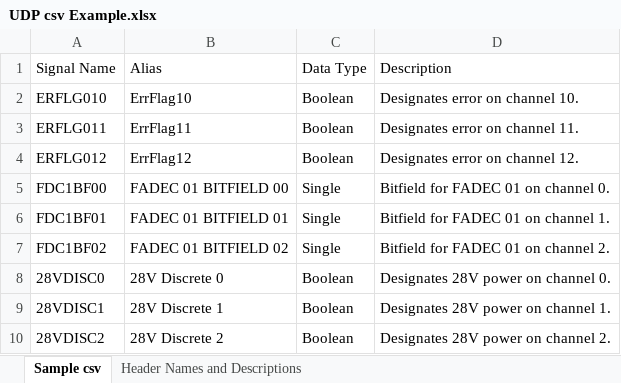
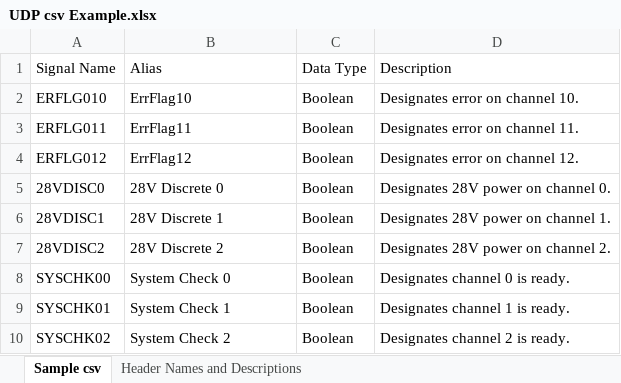
Before and after one commit to NIVeriStandAdd-Ons/UDP-Data-Link-Custom-Device, an Excel workbook: Configuration/UDP csv Example.xlsx, sheet Sample csv, drawn as a sheet; only a part is shown; the shorter side is filled out with more unchanged rows; values as stored, in another font and other column widths than the file's, no borders; the diff names each change by its address in the sheet, - before the commit and + after, or states it on an @@ line.

Commit message:
Finished the binary import/export functionality. Removed some example lines from the UDP configuration files. Import of dependent channel references now works.

```diff
--- a/Configuration/UDP csv Example.xlsx (sheet Sample csv)
+++ b/Configuration/UDP csv Example.xlsx (sheet Sample csv)
-row 5: FDC1BF00 | FADEC 01 BITFIELD 00 | Single | Bitfield for FADEC 01 on channel 0.
-row 6: FDC1BF01 | FADEC 01 BITFIELD 01 | Single | Bitfield for FADEC 01 on channel 1.
-row 7: FDC1BF02 | FADEC 01 BITFIELD 02 | Single | Bitfield for FADEC 01 on channel 2.
```
Also changed, not shown: 37 other files.
